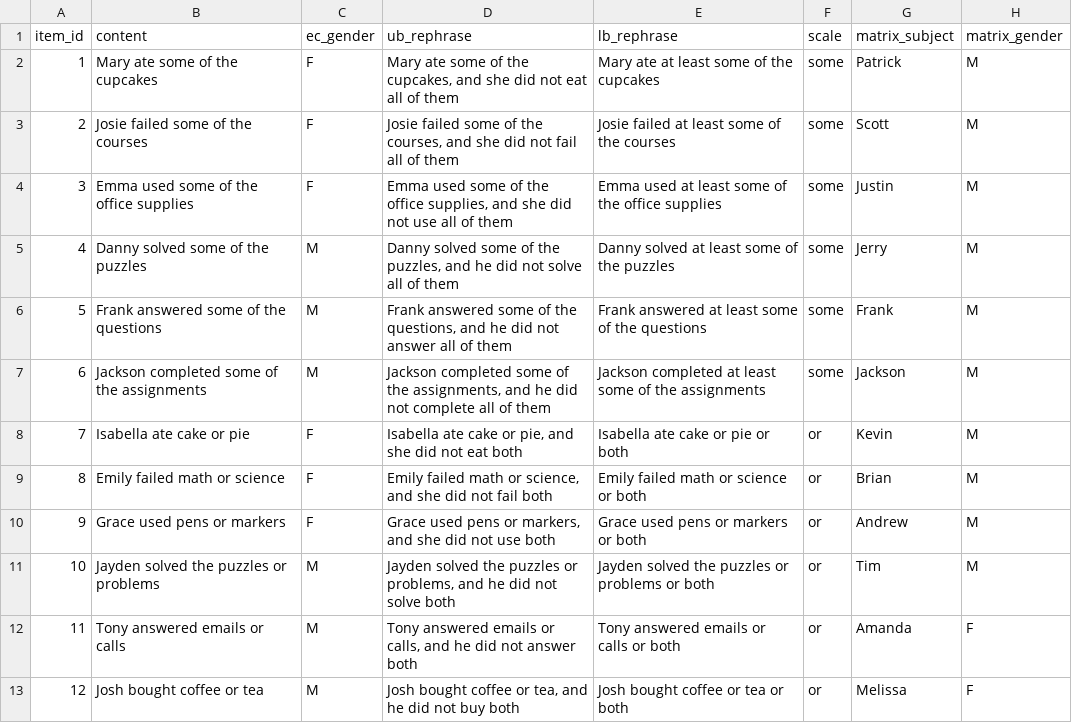
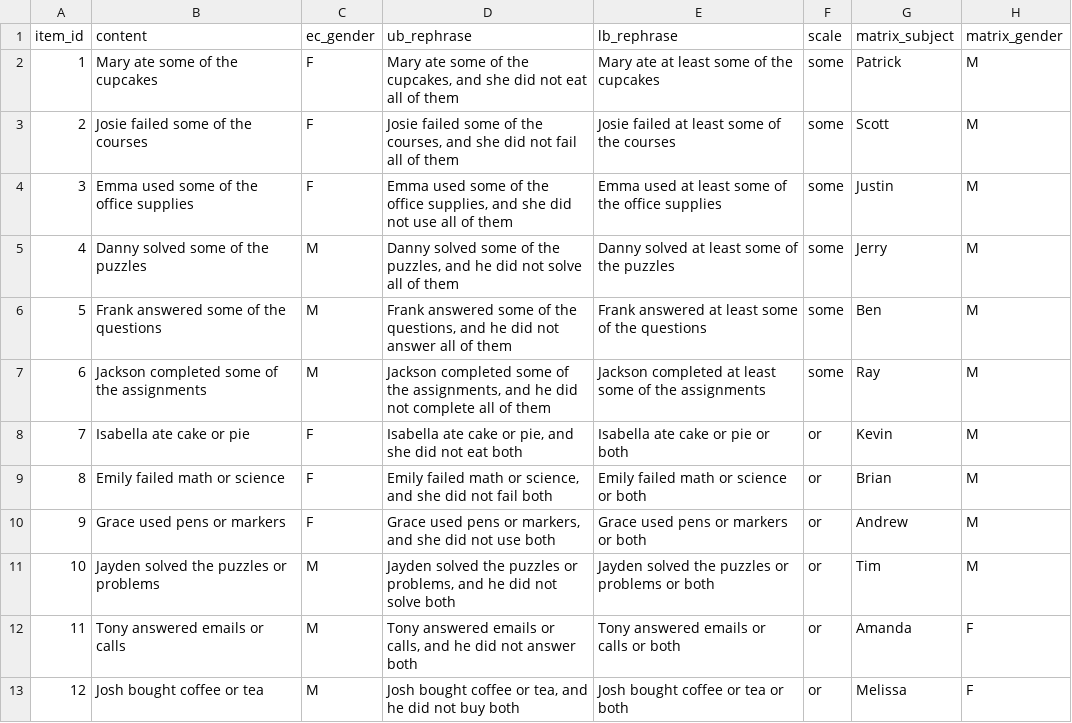
Before and after one commit to Taravat-Yazdani/PSE, a CSV file: Experiment/pse_stimuli.csv, drawn as a sheet.

```diff
--- a/Experiment/pse_stimuli.csv
+++ b/Experiment/pse_stimuli.csv
@@ -5,4 +5,4 @@ item_id,content,ec_gender,ub_rephrase,lb_rephrase,scale,matrix_subject,matrix_ge
 4,Danny solved some of the puzzles,M,"Danny solved some of the puzzles, and he did not solve all of them",Danny solved at least some of the puzzles,some,Jerry,M
-5,Frank answered some of the questions,M,"Frank answered some of the questions, and he did not answer all of them",Frank answered at least some of the questions,some,Frank,M
-6,Jackson completed some of the assignments,M,"Jackson completed some of the assignments, and he did not complete all of them",Jackson completed at least some of the assignments,some,Jackson,M
+5,Frank answered some of the questions,M,"Frank answered some of the questions, and he did not answer all of them",Frank answered at least some of the questions,some,Ben,M
+6,Jackson completed some of the assignments,M,"Jackson completed some of the assignments, and he did not complete all of them",Jackson completed at least some of the assignments,some,Ray,M
 7,Isabella ate cake or pie,F,"Isabella ate cake or pie, and she did not eat both",Isabella ate cake or pie or both,or,Kevin,M
```
Also changed, not shown: 1 other file.
